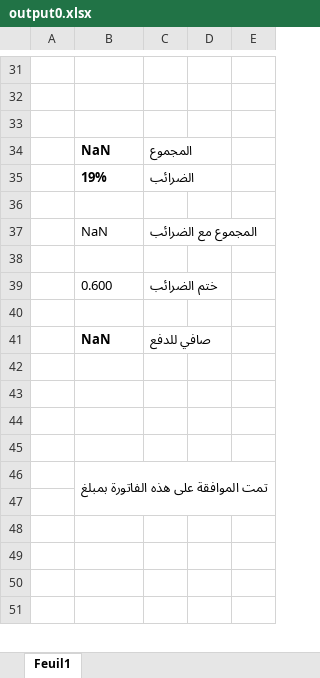
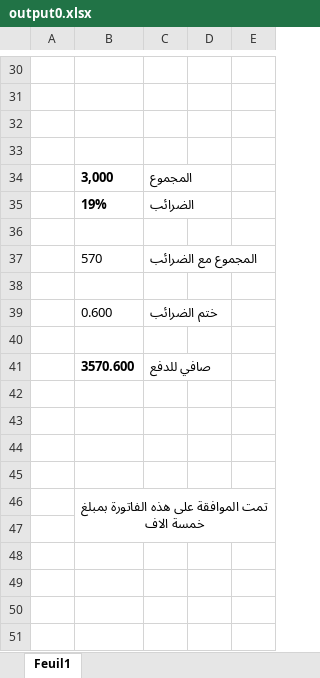
Before and after one commit to MassoudiOmar/e-tafakna, an Excel workbook: output0.xlsx, sheet Feuil1, drawn as a sheet; only a part is shown, gaps mark what is left out; values as stored, in another font and other column widths than the file's, no borders; addresses are those after the commit; the diff covers the shown part only; the diff names each change by its address in the sheet, - before the commit and + after, or states it on an @@ line.

```diff
--- a/output0.xlsx (sheet Feuil1)
+++ b/output0.xlsx (sheet Feuil1)
-row 33:  | NaN | المجموع
+row 33: (empty)
+row 34:  | 3,000 | المجموع
-B37: NaN
+B37: 570
-B41: NaN
+B41: 3570.600
-B46: تمت الموافقة على هذه الفاتورة بمبلغ
+B46: تمت الموافقة على هذه الفاتورة بمبلغ خمسة الاف
```
Also changed, not shown: 2 added rows, 3 removed rows, 6 edited cells and merged cells elsewhere in this sheet, 17 other files.
